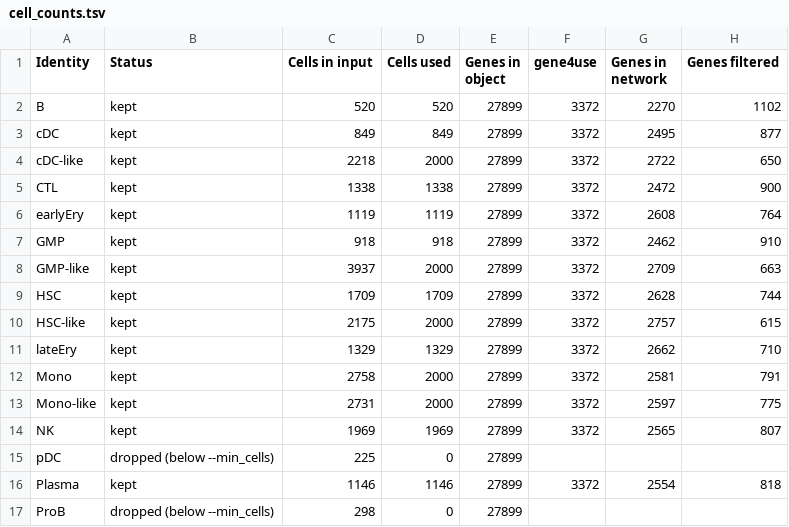
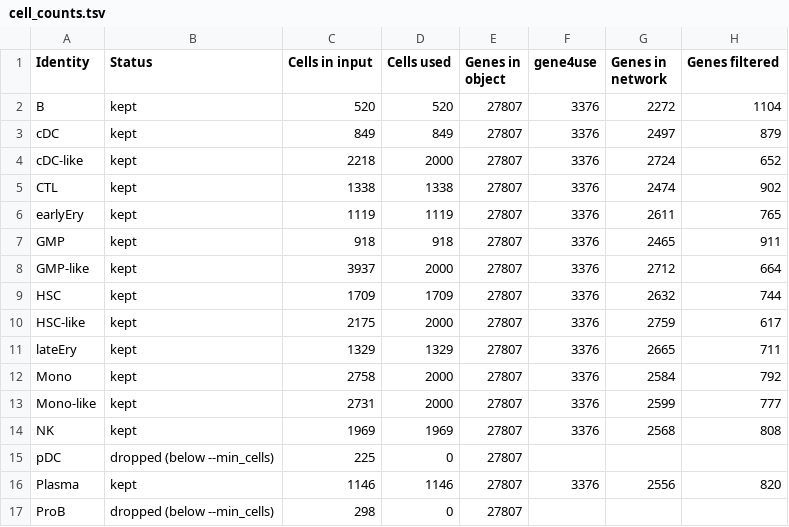
Before and after one commit to MCBLab/NetPerturb, a TSV file: publication/analysis/vangalen/genie3/cell_counts.tsv, drawn as a sheet; only a part is shown; the diff covers the shown part only.

```diff
--- a/publication/analysis/vangalen/genie3/cell_counts.tsv
+++ b/publication/analysis/vangalen/genie3/cell_counts.tsv
@@ -1,17 +1,17 @@
 Identity	Status	Cells in input	Cells used	Genes in object	gene4use	Genes in network	Genes filtered
-B	kept	520	520	27899	3372	2270	1102
-cDC	kept	849	849	27899	3372	2495	877
-cDC-like	kept	2218	2000	27899	3372	2722	650
-CTL	kept	1338	1338	27899	3372	2472	900
-earlyEry	kept	1119	1119	27899	3372	2608	764
-GMP	kept	918	918	27899	3372	2462	910
-GMP-like	kept	3937	2000	27899	3372	2709	663
-HSC	kept	1709	1709	27899	3372	2628	744
-HSC-like	kept	2175	2000	27899	3372	2757	615
-lateEry	kept	1329	1329	27899	3372	2662	710
-Mono	kept	2758	2000	27899	3372	2581	791
-Mono-like	kept	2731	2000	27899	3372	2597	775
-NK	kept	1969	1969	27899	3372	2565	807
-pDC	dropped (below --min_cells)	225	0	27899			
-Plasma	kept	1146	1146	27899	3372	2554	818
-ProB	dropped (below --min_cells)	298	0	27899			
+B	kept	520	520	27807	3376	2272	1104
+cDC	kept	849	849	27807	3376	2497	879
+cDC-like	kept	2218	2000	27807	3376	2724	652
+CTL	kept	1338	1338	27807	3376	2474	902
+earlyEry	kept	1119	1119	27807	3376	2611	765
+GMP	kept	918	918	27807	3376	2465	911
+GMP-like	kept	3937	2000	27807	3376	2712	664
+HSC	kept	1709	1709	27807	3376	2632	744
+HSC-like	kept	2175	2000	27807	3376	2759	617
+lateEry	kept	1329	1329	27807	3376	2665	711
+Mono	kept	2758	2000	27807	3376	2584	792
+Mono-like	kept	2731	2000	27807	3376	2599	777
+NK	kept	1969	1969	27807	3376	2568	808
+pDC	dropped (below --min_cells)	225	0	27807			
+Plasma	kept	1146	1146	27807	3376	2556	820
+ProB	dropped (below --min_cells)	298	0	27807			
```
Also changed, not shown: 20 edited cells elsewhere in this file, publication/analysis/vangalen/genie3/runtime.tsv, 6 other files.
